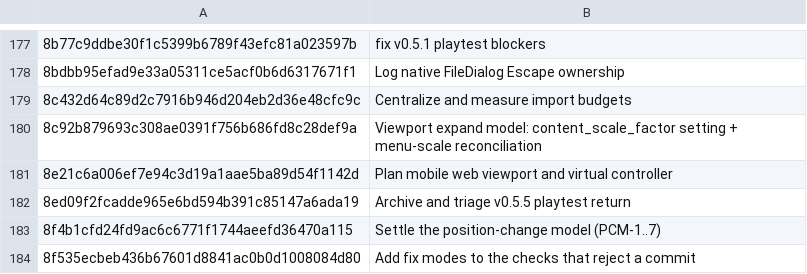
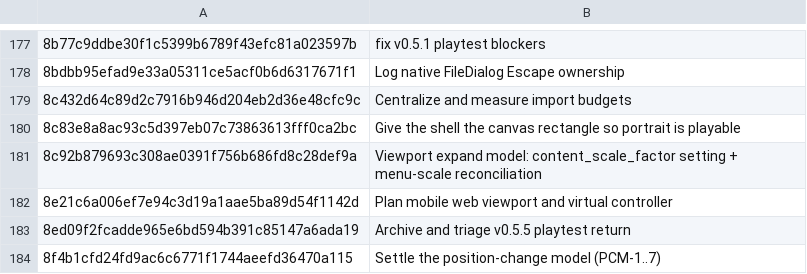
Before and after one commit to jackmanj1337/Project_Prometheus, a TSV file: AGENT/Session Notes/CLAIMS.tsv, drawn as a sheet; only a part is shown, gaps mark what is left out; the shorter side is filled out with more unchanged rows.

Commit message:
Give controls orientation-aware placement and screen-proportional size
Enabling portrait exposed that every control position was a single fraction
tuned for landscape, and every control was a fixed 64px. On a 412x839 phone the
1.9x-wide labelled pills then spanned 0.148 of the width each, so the defaults
at x=0.09 started off the left edge and neighbours overlapped each other.

- Descriptors gain optional portrait_x / portrait_y, falling back to the
  landscape pair so a third-party descriptor need not know orientations exist.
  The same fraction is a very different pixel offset at 412 wide than at 863, so
  portrait needs its own placement rather than a reflowed landscape one.
- Portrait placements modelled on the owner's DS/GBA reference shots: a real pad
  shape for the virtual gamepad (D-pad cross bottom-left, face diamond
  bottom-right, shoulders above, system centred), and a 3x3 word grid in the
  bottom third for labelled actions.
- default_elements() and build_payload_for() take the placement orientation. A
  combination pinned to one orientation uses it; a 'both' preset follows the
  device, because the screen shape decides whether the fractions fit.
- The shell sizes controls from the screen's SHORT edge (11.5%, clamped
  38-96px). A fixed 64px is comfortable on a 360-tall landscape window and
  unreachable on a 412-wide portrait one.
- Controls are positioned in pixels and clamped to stay fully on screen —
  percentages cannot do this, since the element's own width is what pushes it
  past the edge. restyle() re-runs that on resize, which keeps pixel positioning
  responsive without rebuilding the DOM and dropping a held press.

Verified in Chromium: portrait 412x839 renders a clean 3x3 grid, nothing
clipped or overlapping, canvas still top-anchored; landscape 863x360 keeps its
side grips with no regression. Godot suites, style, and the shell JS suite green.

AI-Tool: Claude Code
AI-Model: claude-opus-5
AI-Run-ID: unknown
AI-Workspace: godot-prometheus-env

```diff
--- a/AGENT/Session Notes/CLAIMS.tsv
+++ b/AGENT/Session Notes/CLAIMS.tsv
@@ -179,2 +179,3 @@
 8c432d64c89d2c7916b946d204eb2d36e48cfc9c	Centralize and measure import budgets
+8c83e8a8ac93c5d397eb07c73863613fff0ca2bc	Give the shell the canvas rectangle so portrait is playable
 8c92b879693c308ae0391f756b686fd8c28def9a	Viewport expand model: content_scale_factor setting + menu-scale reconciliation
```
Also changed, not shown: 3 other files.
